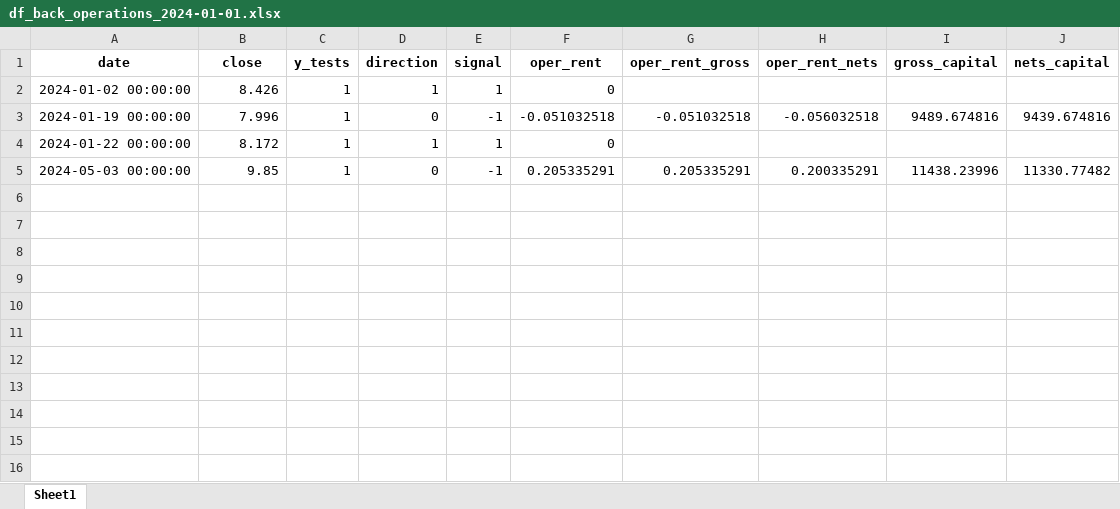
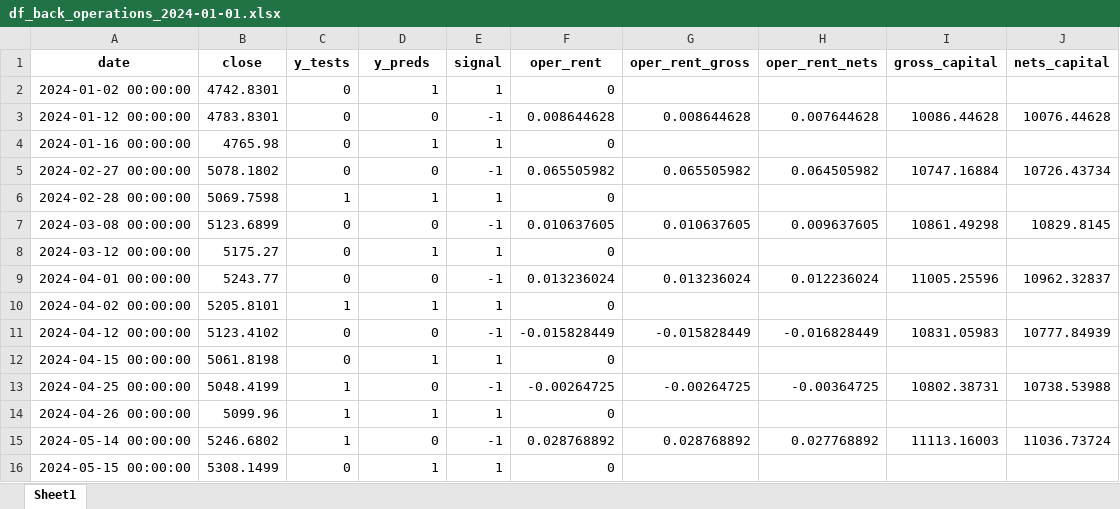
Before and after one commit to Javi826/ML_predictor_tree, an Excel workbook: results/tests_results/df_back_operations_2024-01-01.xlsx, sheet Sheet1, drawn as a sheet; values as stored, in another font and other column widths than the file's, no borders; removed rows and columns are numbered as before the commit, all else as after; the diff names each change by its address in the sheet, - before the commit and + after, or states it on an @@ line.

```diff
--- a/results/tests_results/df_back_operations_2024-01-01.xlsx (sheet Sheet1)
+++ b/results/tests_results/df_back_operations_2024-01-01.xlsx (sheet Sheet1)
-D1: direction
+D1: y_preds
-B2 (close): 8.426
+B2 (close): 4742.8301
-C2 (y_tests): 1
+C2 (y_tests): 0
-row 3: 2024-01-19 00:00:00 | 7.996 | 1 | 0 | -1 | -0.051032518 | -0.051032518 | -0.056032518 | 9489.674816 | 9439.674816
+row 3: 2024-01-12 00:00:00 | 4783.8301 | 0 | 0 | -1 | 0.008644628 | 0.008644628 | 0.007644628 | 10086.44628 | 10076.44628
+row 4: 2024-01-16 00:00:00 | 4765.98 | 0 | 1 | 1 | 0
+row 5: 2024-02-27 00:00:00 | 5078.1802 | 0 | 0 | -1 | 0.065505982 | 0.065505982 | 0.064505982 | 10747.16884 | 10726.43734
-A6 (date): 2024-01-22 00:00:00
+A6 (date): 2024-02-28 00:00:00
-B6 (close): 8.172
+B6 (close): 5069.7598
-row 5: 2024-05-03 00:00:00 | 9.85 | 1 | 0 | -1 | 0.205335291 | 0.205335291 | 0.200335291 | 11438.23996 | 11330.77482
+row 7: 2024-03-08 00:00:00 | 5123.6899 | 0 | 0 | -1 | 0.010637605 | 0.010637605 | 0.009637605 | 10861.49298 | 10829.8145
+row 8: 2024-03-12 00:00:00 | 5175.27 | 0 | 1 | 1 | 0
+row 9: 2024-04-01 00:00:00 | 5243.77 | 0 | 0 | -1 | 0.013236024 | 0.013236024 | 0.012236024 | 11005.25596 | 10962.32837
+row 10: 2024-04-02 00:00:00 | 5205.8101 | 1 | 1 | 1 | 0
+row 11: 2024-04-12 00:00:00 | 5123.4102 | 0 | 0 | -1 | -0.015828449 | -0.015828449 | -0.016828449 | 10831.05983 | 10777.84939
+row 12: 2024-04-15 00:00:00 | 5061.8198 | 0 | 1 | 1 | 0
+row 13: 2024-04-25 00:00:00 | 5048.4199 | 1 | 0 | -1 | -0.00264725 | -0.00264725 | -0.00364725 | 10802.38731 | 10738.53988
+row 14: 2024-04-26 00:00:00 | 5099.96 | 1 | 1 | 1 | 0
+row 15: 2024-05-14 00:00:00 | 5246.6802 | 1 | 0 | -1 | 0.028768892 | 0.028768892 | 0.027768892 | 11113.16003 | 11036.73724
+row 16: 2024-05-15 00:00:00 | 5308.1499 | 0 | 1 | 1 | 0
```
Also changed, not shown: results/tests_results/df_backs_results_2024-01-01.xlsx, results/tests_results/df_market_signals_2024-01-01.xlsx, 14 other files.
